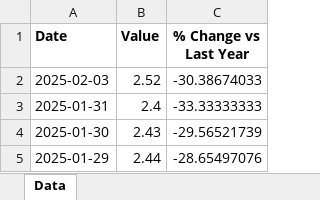
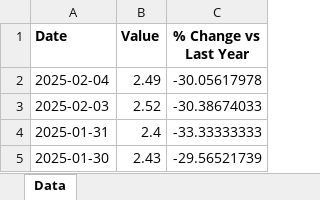
Before and after one commit to mcleancapital/realcpi, an Excel workbook: data/credit-spread.xlsx, sheet Data, drawn as a sheet; only a part is shown; the shorter side is filled out with more unchanged rows; values as stored, in another font and other column widths than the file's, no borders; the diff names each change by its address in the sheet, - before the commit and + after, or states it on an @@ line.

```diff
--- a/data/credit-spread.xlsx (sheet Data)
+++ b/data/credit-spread.xlsx (sheet Data)
+row 2: 2025-02-04 | 2.49 | -30.05617978
```
